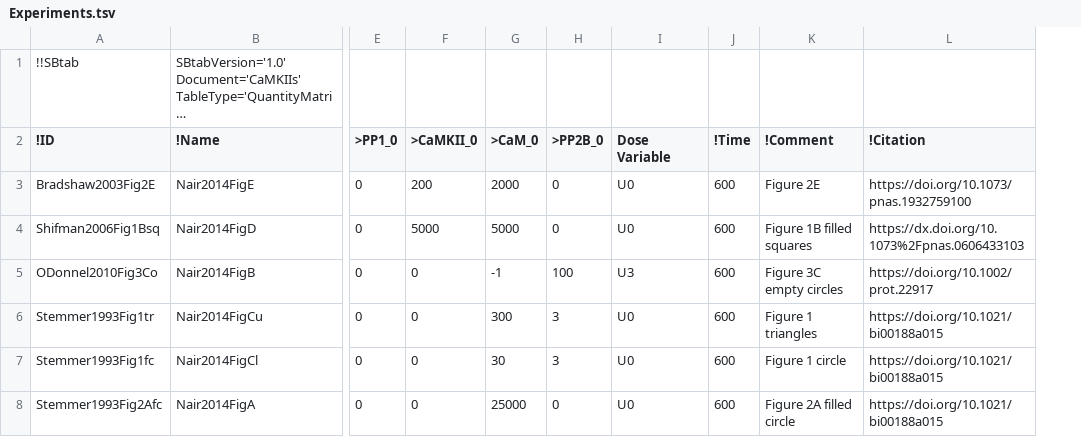
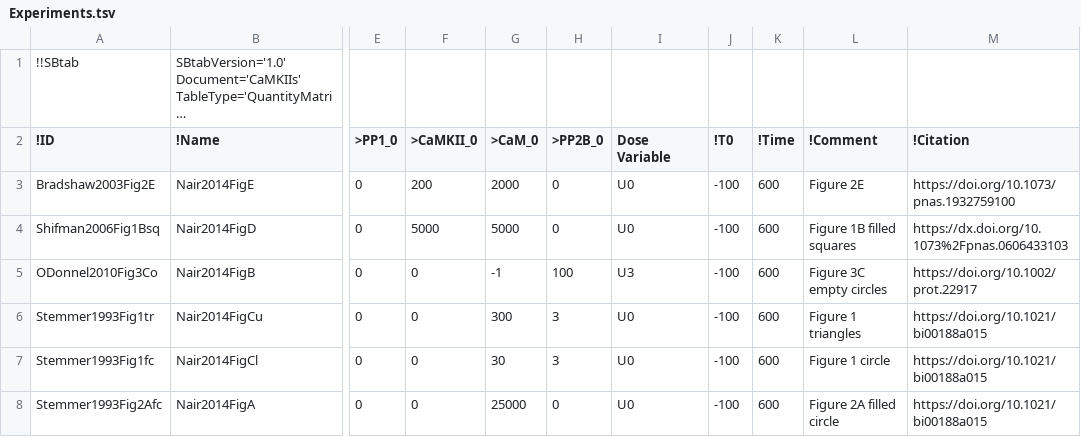
Before and after one commit to icpm-kth/uqsa, a TSV file: inst/extdata/CaMKII/Experiments.tsv, drawn as a sheet; only a part is shown, gaps mark what is left out; long unchanged cells end in …; the diff names each change by its address in the sheet, - before the commit and + after, or states it on an @@ line.

Commit message:
updated CaMKII Experiments to include an initialTime

```diff
--- a/inst/extdata/CaMKII/Experiments.tsv
+++ b/inst/extdata/CaMKII/Experiments.tsv
+column J (!T0), rows 3-8: all -100
```
Also changed, not shown: 1 other file.
